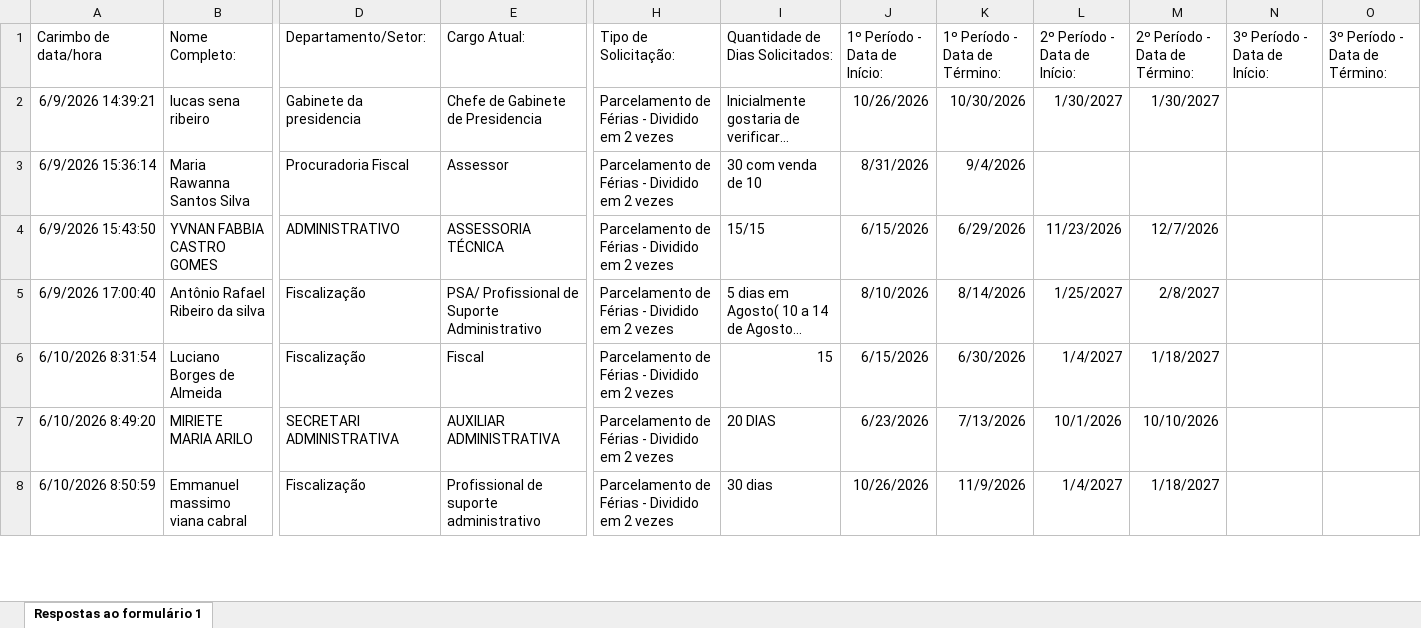
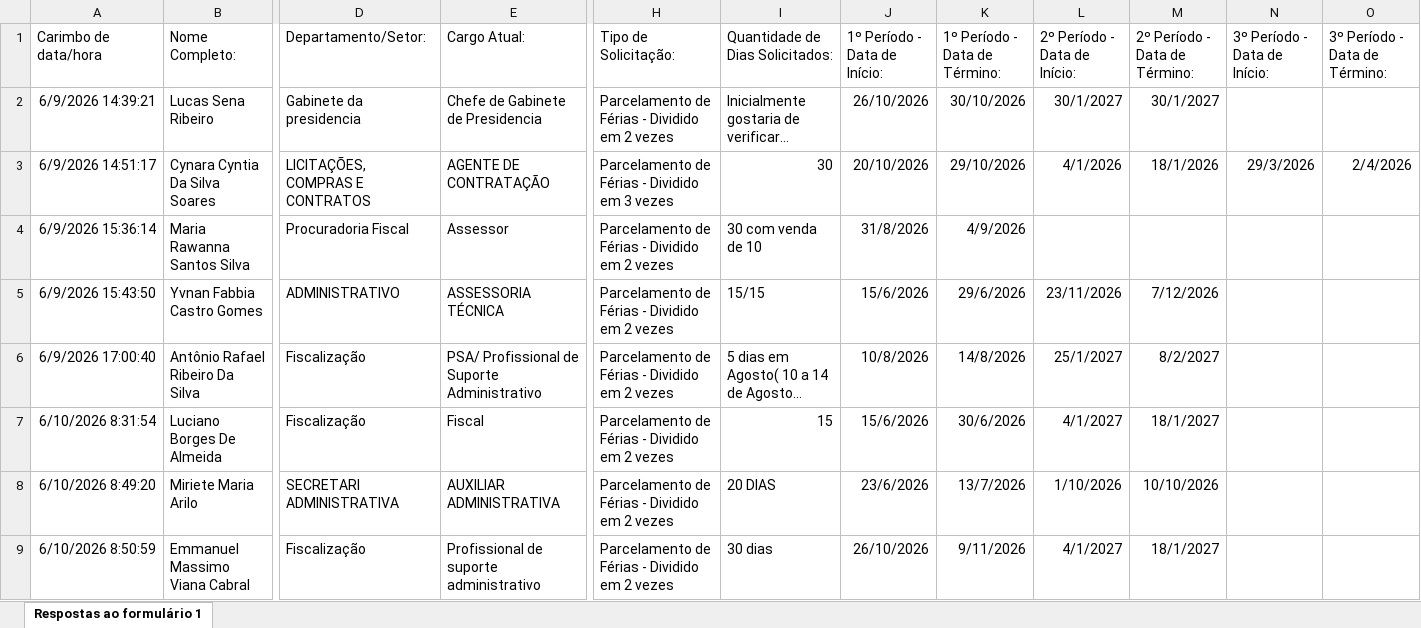
Before and after one commit to lucassena1/feriascreci, an Excel workbook: Formulário de Intenção de Férias.xlsx, sheet Respostas ao formulário 1, drawn as a sheet; only a part is shown, gaps mark what is left out; long unchanged cells end in …; values as stored, in another font and other column widths than the file's, no borders; table styles not drawn; addresses are those after the commit; rows hold the shown columns only; the diff covers the shown part only; the diff names each change by its address in the sheet, - before the commit and + after, or states it on an @@ line.

Commit message:
Add files via upload

```diff
--- a/Formulário de Intenção de Férias.xlsx (sheet Respostas ao formulário 1)
+++ b/Formulário de Intenção de Férias.xlsx (sheet Respostas ao formulário 1)
-B2 (Nome Completo:): lucas sena ribeiro
+B2 (Nome Completo:): Lucas Sena Ribeiro
-J2 (1º Período - Data de Início:): 10/26/2026
+J2 (1º Período - Data de Início:): 26/10/2026
-K2 (1º Período - Data de Término:): 10/30/2026
+K2 (1º Período - Data de Término:): 30/10/2026
-L2 (2º Período - Data de Início:): 1/30/2027
+L2 (2º Período - Data de Início:): 30/1/2027
-M2 (2º Período - Data de Término:): 1/30/2027
+M2 (2º Período - Data de Término:): 30/1/2027
+row 3: 6/9/2026 14:51:17 | Cynara Cyntia Da Silva Soares | LICITAÇÕES, COMPRAS E CONTRATOS | AGENTE DE CONTRATAÇÃO | Parcelamento de Férias - Dividido em 3 vezes | 30 | 20/10/2026 | 29/10/2026 | 4/1/2026 | 18/1/2026 | 29/3/2026 | 2/4/2026
-J4 (1º Período - Data de Início:): 8/31/2026
+J4 (1º Período - Data de Início:): 31/8/2026
-K4 (1º Período - Data de Término:): 9/4/2026
+K4 (1º Período - Data de Término:): 4/9/2026
-B5 (Nome Completo:): YVNAN FABBIA CASTRO GOMES
+B5 (Nome Completo:): Yvnan Fabbia Castro Gomes
-J5 (1º Período - Data de Início:): 6/15/2026
+J5 (1º Período - Data de Início:): 15/6/2026
-K5 (1º Período - Data de Término:): 6/29/2026
+K5 (1º Período - Data de Término:): 29/6/2026
-L5 (2º Período - Data de Início:): 11/23/2026
+L5 (2º Período - Data de Início:): 23/11/2026
-M5 (2º Período - Data de Término:): 12/7/2026
+M5 (2º Período - Data de Término:): 7/12/2026
-B6 (Nome Completo:): Antônio Rafael Ribeiro da silva
+B6 (Nome Completo:): Antônio Rafael Ribeiro Da Silva
-J6 (1º Período - Data de Início:): 8/10/2026
+J6 (1º Período - Data de Início:): 10/8/2026
-K6 (1º Período - Data de Término:): 8/14/2026
+K6 (1º Período - Data de Término:): 14/8/2026
-L6 (2º Período - Data de Início:): 1/25/2027
+L6 (2º Período - Data de Início:): 25/1/2027
-M6 (2º Período - Data de Término:): 2/8/2027
+M6 (2º Período - Data de Término:): 8/2/2027
-B7 (Nome Completo:): Luciano Borges de Almeida
+B7 (Nome Completo:): Luciano Borges De Almeida
-J7 (1º Período - Data de Início:): 6/15/2026
+J7 (1º Período - Data de Início:): 15/6/2026
-K7 (1º Período - Data de Término:): 6/30/2026
+K7 (1º Período - Data de Término:): 30/6/2026
-L7 (2º Período - Data de Início:): 1/4/2027
+L7 (2º Período - Data de Início:): 4/1/2027
-M7 (2º Período - Data de Término:): 1/18/2027
+M7 (2º Período - Data de Término:): 18/1/2027
-B8 (Nome Completo:): MIRIETE MARIA ARILO
+B8 (Nome Completo:): Miriete Maria Arilo
-J8 (1º Período - Data de Início:): 6/23/2026
+J8 (1º Período - Data de Início:): 23/6/2026
-K8 (1º Período - Data de Término:): 7/13/2026
+K8 (1º Período - Data de Término:): 13/7/2026
-L8 (2º Período - Data de Início:): 10/1/2026
+L8 (2º Período - Data de Início:): 1/10/2026
-B9 (Nome Completo:): Emmanuel massimo viana cabral
+B9 (Nome Completo:): Emmanuel Massimo Viana Cabral
-J9 (1º Período - Data de Início:): 10/26/2026
+J9 (1º Período - Data de Início:): 26/10/2026
-K9 (1º Período - Data de Término:): 11/9/2026
+K9 (1º Período - Data de Término:): 9/11/2026
-L9 (2º Período - Data de Início:): 1/4/2027
+L9 (2º Período - Data de Início:): 4/1/2027
-M9 (2º Período - Data de Término:): 1/18/2027
+M9 (2º Período - Data de Término:): 18/1/2027
```
Also changed, not shown: 1 added row and 42 edited cells elsewhere in this sheet.
